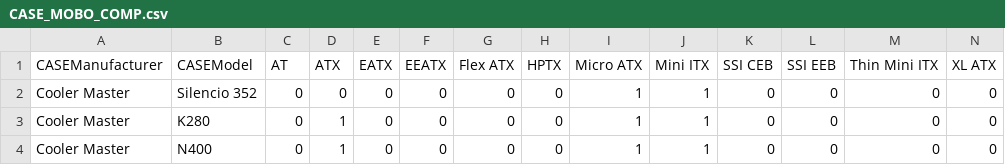
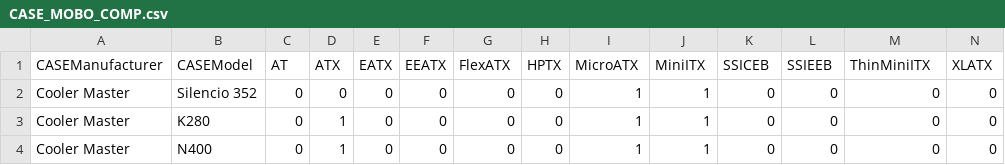
Before and after one commit to dompruss/Database-2015, a CSV file: CASE_MOBO_COMP.csv, drawn as a sheet; only a part is shown.

```diff
--- a/CASE_MOBO_COMP.csv
+++ b/CASE_MOBO_COMP.csv
@@ -1,2 +1,2 @@
-CASEManufacturer,CASEModel,AT,ATX,EATX,EEATX,Flex ATX,HPTX,Micro ATX,Mini ITX,SSI CEB,SSI EEB,Thin Mini ITX,XL ATX
+CASEManufacturer,CASEModel,AT,ATX,EATX,EEATX,FlexATX,HPTX,MicroATX,MiniITX,SSICEB,SSIEEB,ThinMiniITX,XLATX
 Cooler Master,Silencio 352,0,0,0,0,0,0,1,1,0,0,0,0
```
Also changed, not shown: 3 other files.
